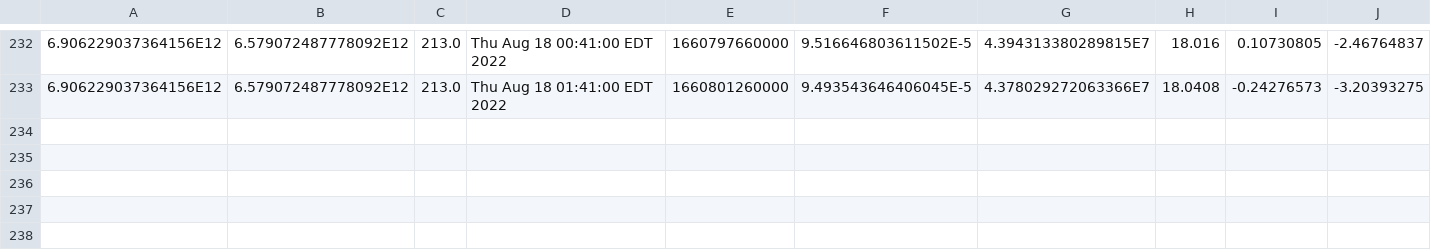
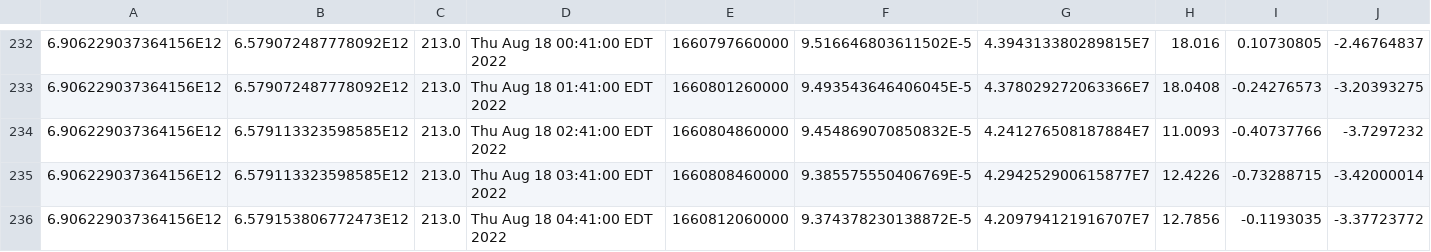
Before and after one commit to luncburn/luncburn, a CSV file: data.csv, drawn as a sheet; only a part is shown, gaps mark what is left out; rows hold the shown columns only; the diff names each change by its address in the sheet, - before the commit and + after, or states it on an @@ line.

Commit message:
"Updating CSV File at: 799612409475247"

```diff
--- a/data.csv
+++ b/data.csv
+row 234: 6.906229037364156E12 | 6.579113323598585E12 | 213.0 | Thu Aug 18 02:41:00 EDT 2022 | 1660804860000 | 9.454869070850832E-5 | 4.241276508187884E7 | 11.0093 | -0.40737766 | -3.7297232
+row 235: 6.906229037364156E12 | 6.579113323598585E12 | 213.0 | Thu Aug 18 03:41:00 EDT 2022 | 1660808460000 | 9.385575550406769E-5 | 4.294252900615877E7 | 12.4226 | -0.73288715 | -3.42000014
+row 236: 6.906229037364156E12 | 6.579153806772473E12 | 213.0 | Thu Aug 18 04:41:00 EDT 2022 | 1660812060000 | 9.374378230138872E-5 | 4.209794121916707E7 | 12.7856 | -0.1193035 | -3.37723772
```
